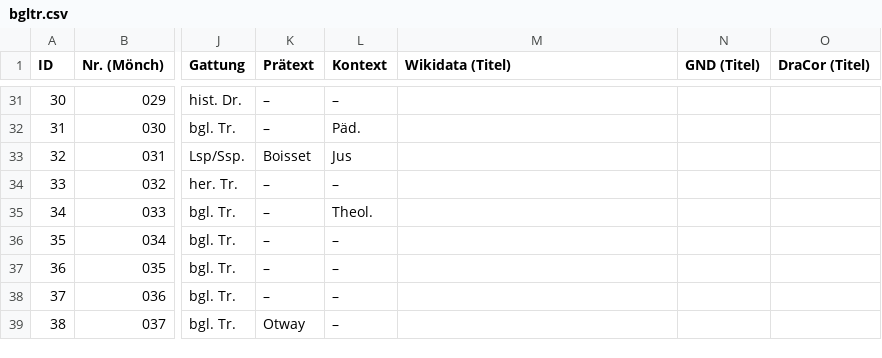
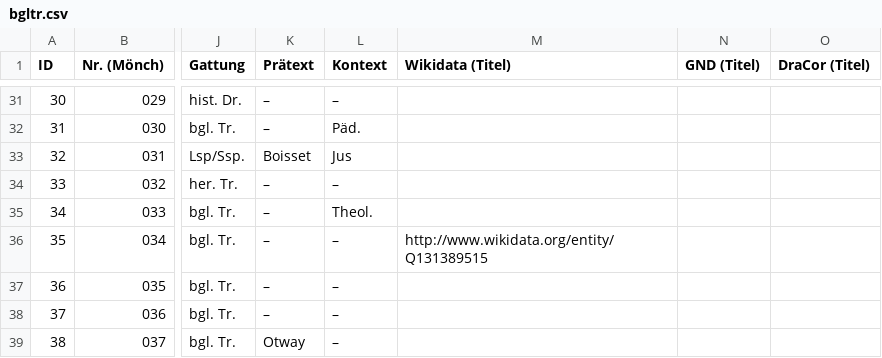
Before and after one commit to lehkost/bgltr, a CSV file: bgltr.csv, drawn as a sheet; only a part is shown, gaps mark what is left out; the diff names each change by its address in the sheet, - before the commit and + after, or states it on an @@ line.

Commit message:
add Wikidata ID

```diff
--- a/bgltr.csv
+++ b/bgltr.csv
-M36 (Wikidata (Titel)): (empty)
+M36 (Wikidata (Titel)): http://www.wikidata.org/entity/Q131389515
```
